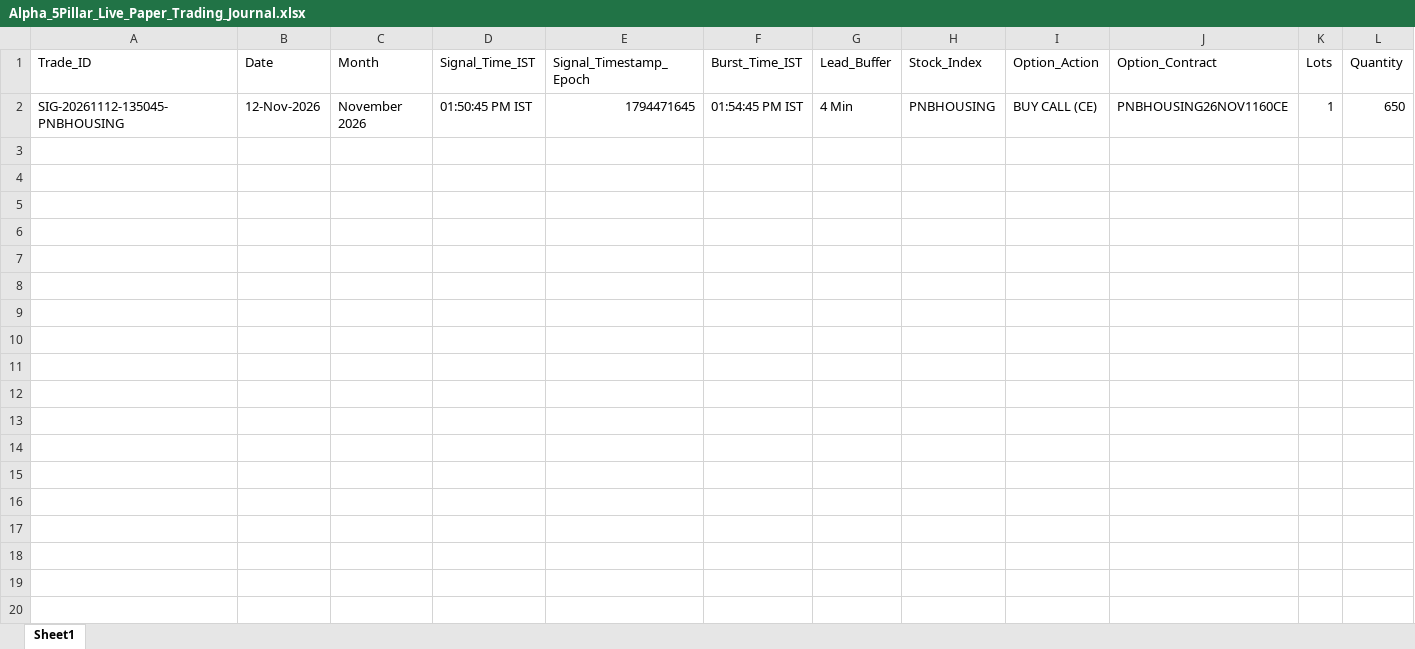
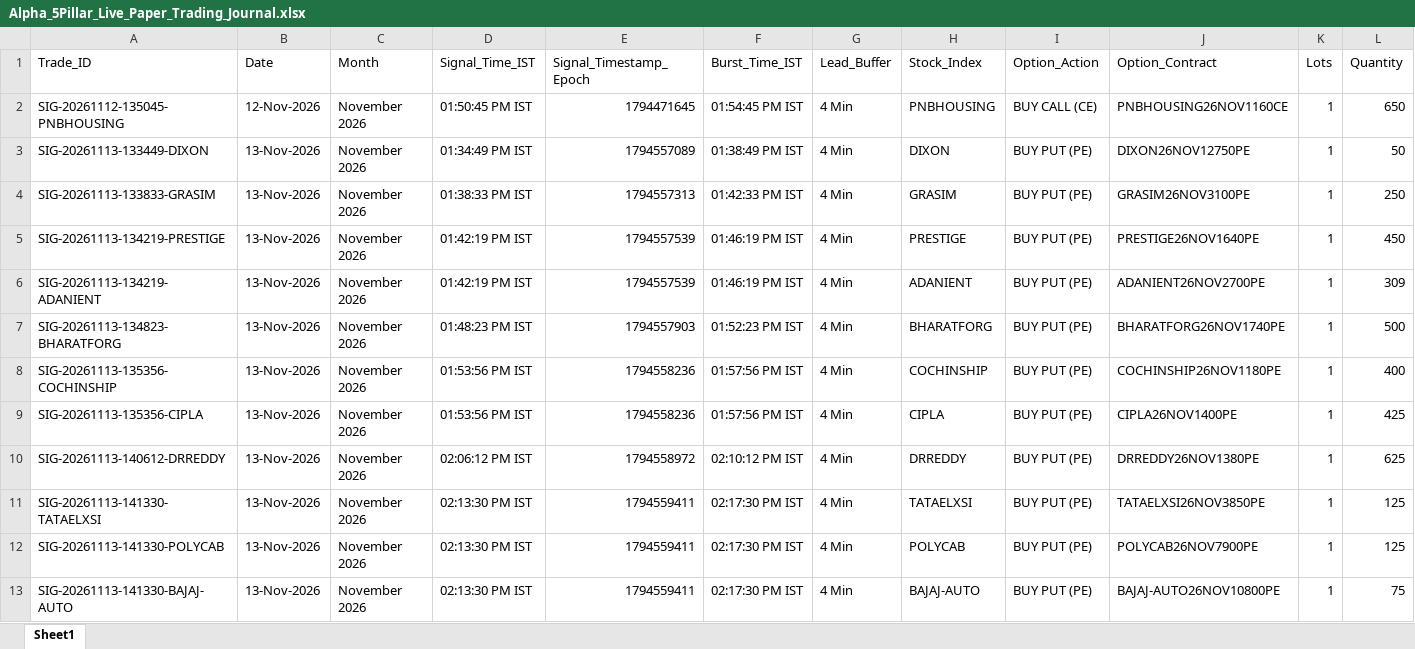
Before and after one commit to manojmukati/alpha-option-buyer, an Excel workbook: alpha_profile_oi_system/Alpha_5Pillar_Live_Paper_Trading_Journal.xlsx, sheet Sheet1, drawn as a sheet; only a part is shown; values as stored, in another font and other column widths than the file's, no borders; rows hold the shown columns only; the diff names each change by its address in the sheet, - before the commit and + after, or states it on an @@ line.

```diff
--- a/alpha_profile_oi_system/Alpha_5Pillar_Live_Paper_Trading_Journal.xlsx (sheet Sheet1)
+++ b/alpha_profile_oi_system/Alpha_5Pillar_Live_Paper_Trading_Journal.xlsx (sheet Sheet1)
+row 3: SIG-20261113-133449-DIXON | 13-Nov-2026 | November 2026 | 01:34:49 PM IST | 1794557089 | 01:38:49 PM IST | 4 Min | DIXON | BUY PUT (PE) | DIXON26NOV12750PE | 1 | 50
+row 4: SIG-20261113-133833-GRASIM | 13-Nov-2026 | November 2026 | 01:38:33 PM IST | 1794557313 | 01:42:33 PM IST | 4 Min | GRASIM | BUY PUT (PE) | GRASIM26NOV3100PE | 1 | 250
+row 5: SIG-20261113-134219-PRESTIGE | 13-Nov-2026 | November 2026 | 01:42:19 PM IST | 1794557539 | 01:46:19 PM IST | 4 Min | PRESTIGE | BUY PUT (PE) | PRESTIGE26NOV1640PE | 1 | 450
+row 6: SIG-20261113-134219-ADANIENT | 13-Nov-2026 | November 2026 | 01:42:19 PM IST | 1794557539 | 01:46:19 PM IST | 4 Min | ADANIENT | BUY PUT (PE) | ADANIENT26NOV2700PE | 1 | 309
+row 7: SIG-20261113-134823-BHARATFORG | 13-Nov-2026 | November 2026 | 01:48:23 PM IST | 1794557903 | 01:52:23 PM IST | 4 Min | BHARATFORG | BUY PUT (PE) | BHARATFORG26NOV1740PE | 1 | 500
+row 8: SIG-20261113-135356-COCHINSHIP | 13-Nov-2026 | November 2026 | 01:53:56 PM IST | 1794558236 | 01:57:56 PM IST | 4 Min | COCHINSHIP | BUY PUT (PE) | COCHINSHIP26NOV1180PE | 1 | 400
+row 9: SIG-20261113-135356-CIPLA | 13-Nov-2026 | November 2026 | 01:53:56 PM IST | 1794558236 | 01:57:56 PM IST | 4 Min | CIPLA | BUY PUT (PE) | CIPLA26NOV1400PE | 1 | 425
+row 10: SIG-20261113-140612-DRREDDY | 13-Nov-2026 | November 2026 | 02:06:12 PM IST | 1794558972 | 02:10:12 PM IST | 4 Min | DRREDDY | BUY PUT (PE) | DRREDDY26NOV1380PE | 1 | 625
+row 11: SIG-20261113-141330-TATAELXSI | 13-Nov-2026 | November 2026 | 02:13:30 PM IST | 1794559411 | 02:17:30 PM IST | 4 Min | TATAELXSI | BUY PUT (PE) | TATAELXSI26NOV3850PE | 1 | 125
+row 12: SIG-20261113-141330-POLYCAB | 13-Nov-2026 | November 2026 | 02:13:30 PM IST | 1794559411 | 02:17:30 PM IST | 4 Min | POLYCAB | BUY PUT (PE) | POLYCAB26NOV7900PE | 1 | 125
+row 13: SIG-20261113-141330-BAJAJ-AUTO | 13-Nov-2026 | November 2026 | 02:13:30 PM IST | 1794559411 | 02:17:30 PM IST | 4 Min | BAJAJ-AUTO | BUY PUT (PE) | BAJAJ-AUTO26NOV10800PE | 1 | 75
```
Also changed, not shown: alpha_profile_oi_system/Alpha_Monthly_Paper_Trading_Journal.xlsx, 2 other files.
